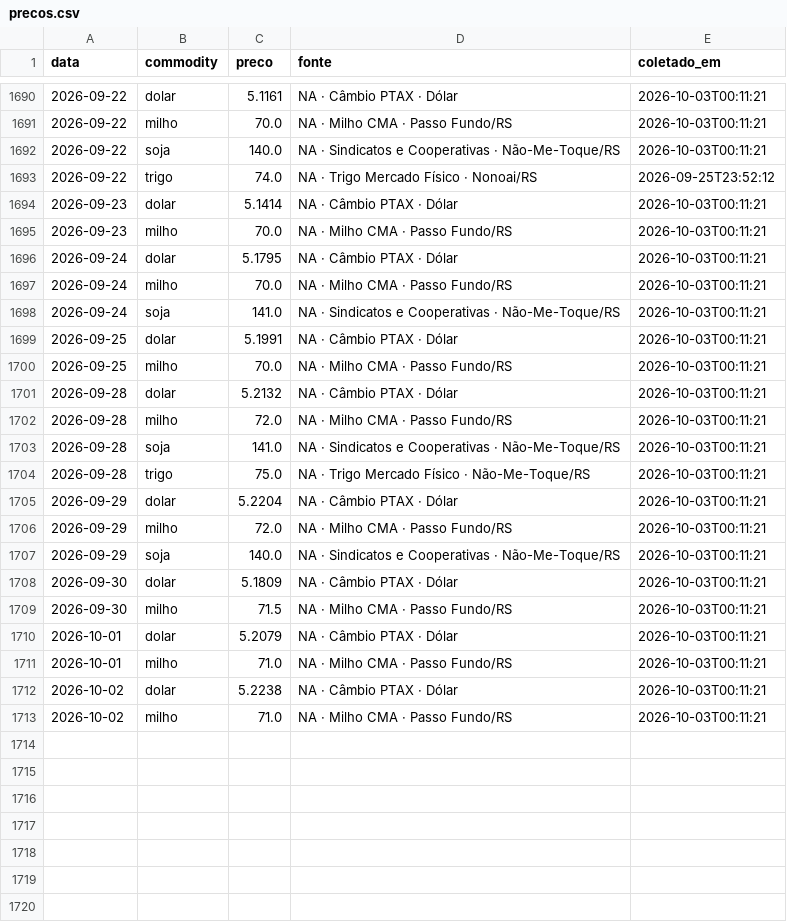
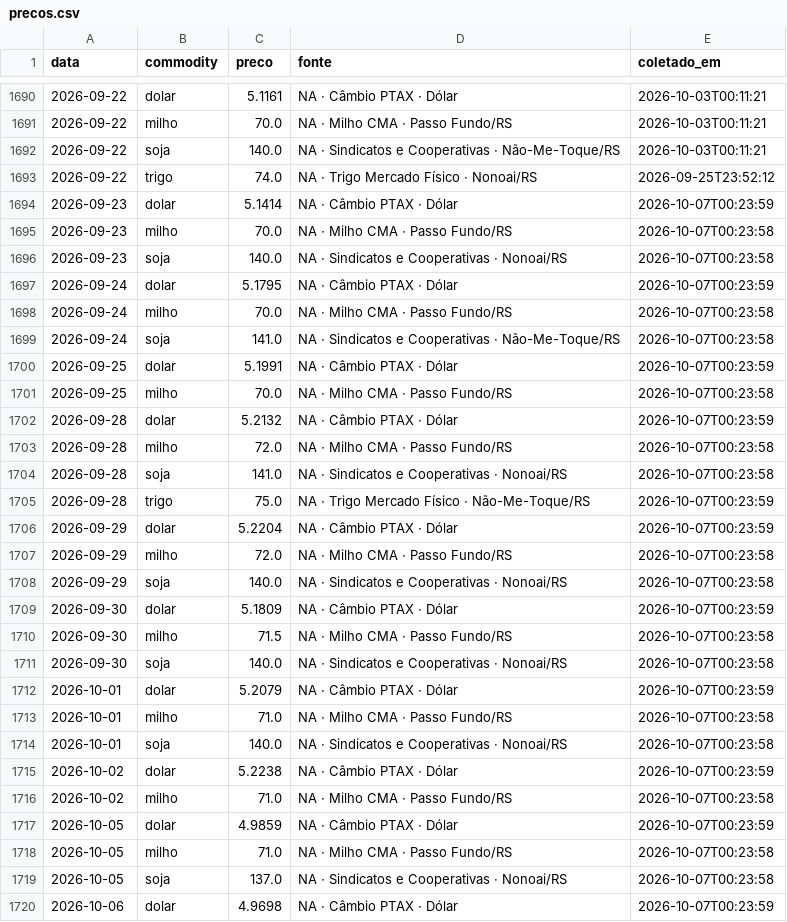
Before and after one commit to henriquereolonpain-sys/-monitor-agro-rs, a CSV file: data/raw/precos.csv, drawn as a sheet; only a part is shown, gaps mark what is left out; the diff covers the shown part only.

```diff
--- a/data/raw/precos.csv
+++ b/data/raw/precos.csv
@@ -1693,21 +1693,28 @@ data,commodity,preco,fonte,coletado_em
 2026-09-22,trigo,74.0,NA · Trigo Mercado Físico · Nonoai/RS,2026-09-25T23:52:12
-2026-09-23,dolar,5.1414,NA · Câmbio PTAX · Dólar,2026-10-03T00:11:21
-2026-09-23,milho,70.0,NA · Milho CMA · Passo Fundo/RS,2026-10-03T00:11:21
-2026-09-24,dolar,5.1795,NA · Câmbio PTAX · Dólar,2026-10-03T00:11:21
-2026-09-24,milho,70.0,NA · Milho CMA · Passo Fundo/RS,2026-10-03T00:11:21
-2026-09-24,soja,141.0,NA · Sindicatos e Cooperativas · Não-Me-Toque/RS,2026-10-03T00:11:21
-2026-09-25,dolar,5.1991,NA · Câmbio PTAX · Dólar,2026-10-03T00:11:21
-2026-09-25,milho,70.0,NA · Milho CMA · Passo Fundo/RS,2026-10-03T00:11:21
-2026-09-28,dolar,5.2132,NA · Câmbio PTAX · Dólar,2026-10-03T00:11:21
-2026-09-28,milho,72.0,NA · Milho CMA · Passo Fundo/RS,2026-10-03T00:11:21
-2026-09-28,soja,141.0,NA · Sindicatos e Cooperativas · Não-Me-Toque/RS,2026-10-03T00:11:21
-2026-09-28,trigo,75.0,NA · Trigo Mercado Físico · Não-Me-Toque/RS,2026-10-03T00:11:21
-2026-09-29,dolar,5.2204,NA · Câmbio PTAX · Dólar,2026-10-03T00:11:21
-2026-09-29,milho,72.0,NA · Milho CMA · Passo Fundo/RS,2026-10-03T00:11:21
-2026-09-29,soja,140.0,NA · Sindicatos e Cooperativas · Não-Me-Toque/RS,2026-10-03T00:11:21
-2026-09-30,dolar,5.1809,NA · Câmbio PTAX · Dólar,2026-10-03T00:11:21
-2026-09-30,milho,71.5,NA · Milho CMA · Passo Fundo/RS,2026-10-03T00:11:21
-2026-10-01,dolar,5.2079,NA · Câmbio PTAX · Dólar,2026-10-03T00:11:21
-2026-10-01,milho,71.0,NA · Milho CMA · Passo Fundo/RS,2026-10-03T00:11:21
-2026-10-02,dolar,5.2238,NA · Câmbio PTAX · Dólar,2026-10-03T00:11:21
-2026-10-02,milho,71.0,NA · Milho CMA · Passo Fundo/RS,2026-10-03T00:11:21
+2026-09-23,dolar,5.1414,NA · Câmbio PTAX · Dólar,2026-10-07T00:23:59
+2026-09-23,milho,70.0,NA · Milho CMA · Passo Fundo/RS,2026-10-07T00:23:58
+2026-09-23,soja,140.0,NA · Sindicatos e Cooperativas · Nonoai/RS,2026-10-07T00:23:58
+2026-09-24,dolar,5.1795,NA · Câmbio PTAX · Dólar,2026-10-07T00:23:59
+2026-09-24,milho,70.0,NA · Milho CMA · Passo Fundo/RS,2026-10-07T00:23:58
+2026-09-24,soja,141.0,NA · Sindicatos e Cooperativas · Não-Me-Toque/RS,2026-10-07T00:23:58
+2026-09-25,dolar,5.1991,NA · Câmbio PTAX · Dólar,2026-10-07T00:23:59
+2026-09-25,milho,70.0,NA · Milho CMA · Passo Fundo/RS,2026-10-07T00:23:58
+2026-09-28,dolar,5.2132,NA · Câmbio PTAX · Dólar,2026-10-07T00:23:59
+2026-09-28,milho,72.0,NA · Milho CMA · Passo Fundo/RS,2026-10-07T00:23:58
+2026-09-28,soja,141.0,NA · Sindicatos e Cooperativas · Nonoai/RS,2026-10-07T00:23:58
+2026-09-28,trigo,75.0,NA · Trigo Mercado Físico · Não-Me-Toque/RS,2026-10-07T00:23:59
+2026-09-29,dolar,5.2204,NA · Câmbio PTAX · Dólar,2026-10-07T00:23:59
+2026-09-29,milho,72.0,NA · Milho CMA · Passo Fundo/RS,2026-10-07T00:23:58
+2026-09-29,soja,140.0,NA · Sindicatos e Cooperativas · Nonoai/RS,2026-10-07T00:23:58
+2026-09-30,dolar,5.1809,NA · Câmbio PTAX · Dólar,2026-10-07T00:23:59
+2026-09-30,milho,71.5,NA · Milho CMA · Passo Fundo/RS,2026-10-07T00:23:58
+2026-09-30,soja,140.0,NA · Sindicatos e Cooperativas · Nonoai/RS,2026-10-07T00:23:58
+2026-10-01,dolar,5.2079,NA · Câmbio PTAX · Dólar,2026-10-07T00:23:59
+2026-10-01,milho,71.0,NA · Milho CMA · Passo Fundo/RS,2026-10-07T00:23:58
+2026-10-01,soja,140.0,NA · Sindicatos e Cooperativas · Nonoai/RS,2026-10-07T00:23:58
+2026-10-02,dolar,5.2238,NA · Câmbio PTAX · Dólar,2026-10-07T00:23:59
+2026-10-02,milho,71.0,NA · Milho CMA · Passo Fundo/RS,2026-10-07T00:23:58
+2026-10-05,dolar,4.9859,NA · Câmbio PTAX · Dólar,2026-10-07T00:23:59
+2026-10-05,milho,71.0,NA · Milho CMA · Passo Fundo/RS,2026-10-07T00:23:58
+2026-10-05,soja,137.0,NA · Sindicatos e Cooperativas · Nonoai/RS,2026-10-07T00:23:58
+2026-10-06,dolar,4.9698,NA · Câmbio PTAX · Dólar,2026-10-07T00:23:59
```
Also changed, not shown: 3 added rows elsewhere in this file, data/processed/serie_completa.csv, data/raw/clima.csv, 2 other files.
